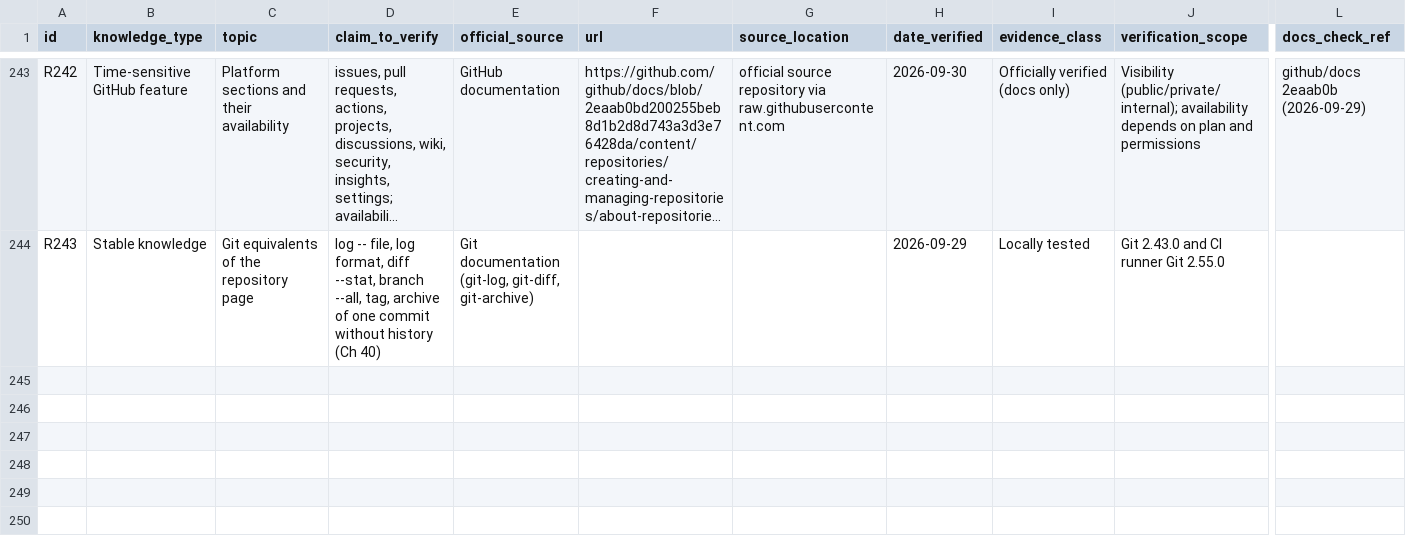
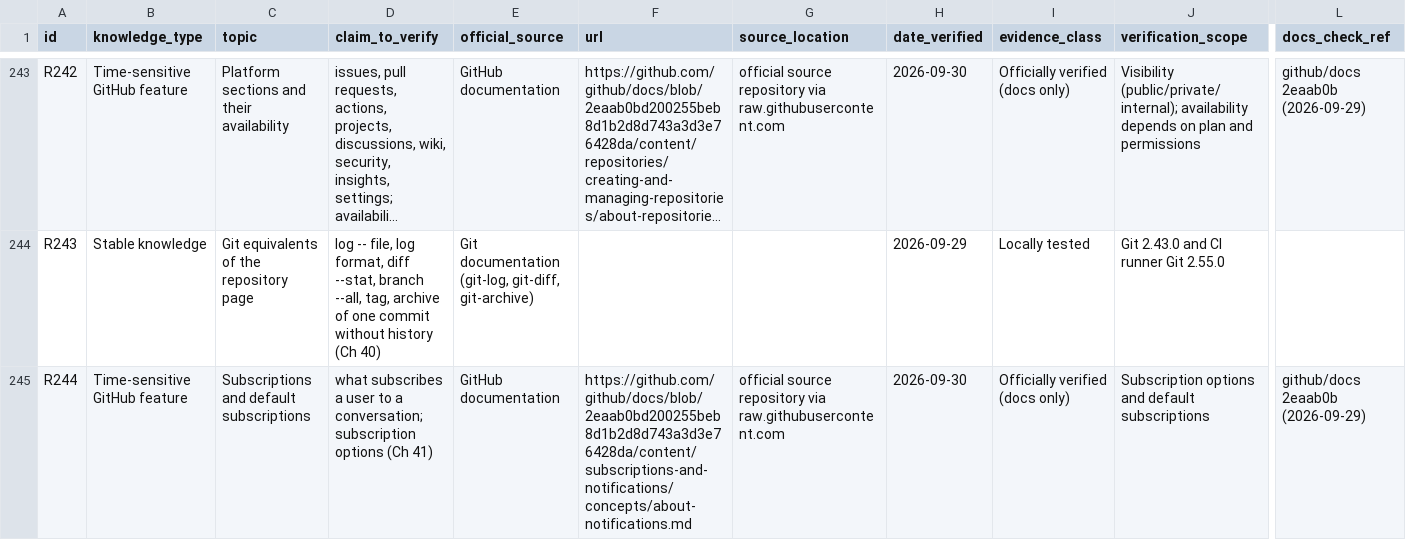
Before and after one commit to Sharifwa123/Books, a CSV file: git-and-github-mastery/research/research-ledger.csv, drawn as a sheet; only a part is shown, gaps mark what is left out; long unchanged cells end in …; rows hold the shown columns only; the diff covers the shown part only; the diff names each change by its address in the sheet, - before the commit and + after, or states it on an @@ line.

```diff
--- a/git-and-github-mastery/research/research-ledger.csv
+++ b/git-and-github-mastery/research/research-ledger.csv
+row 245: R244 | Time-sensitive GitHub feature | Subscriptions and default subscriptions | what subscribes a user to a conversation; subscription options (Ch 41) | GitHub documentation | https://github.com/github/docs/blob/2eaab0bd200255beb8d1b2d8d743a3d3e76428da/content/subscriptions-and-notifications/concepts/about-notifications.md | official source repository via raw.githubusercontent.com | 2026-09-30 | Officially verified (docs only) | Subscription options and default subscriptions | github/docs 2eaab0b (2026-09-29)
```
Also changed, not shown: 2 added rows elsewhere in this file, git-and-github-mastery/glossary/glossary-master.csv, 3 other files.
